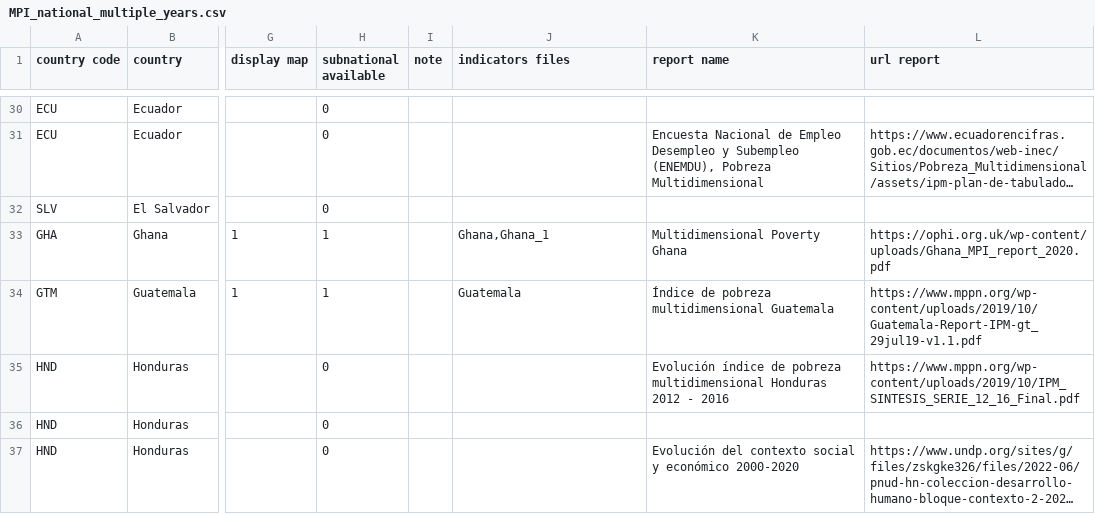
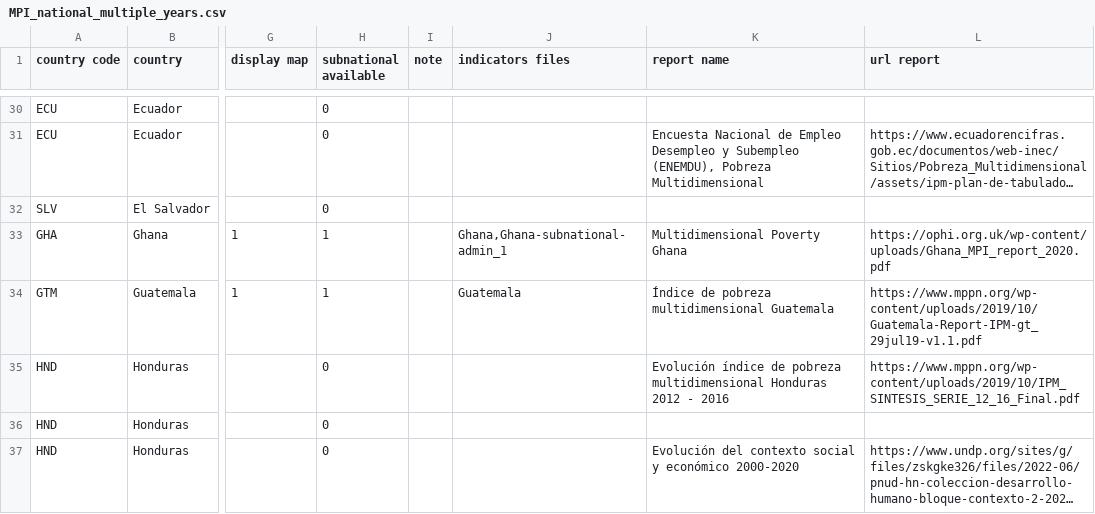
Before and after one commit to UNDP-Data/dv-MPI-poverty-index-data-repo, a CSV file: MPI_national_multiple_years.csv, drawn as a sheet; only a part is shown, gaps mark what is left out; long unchanged cells end in …; the diff covers the shown part only; the diff names each change by its address in the sheet, - before the commit and + after, or states it on an @@ line.

Commit message:
changed indicators file names, new country tiles file

```diff
--- a/MPI_national_multiple_years.csv
+++ b/MPI_national_multiple_years.csv
-J33 (indicators files): Ghana,Ghana_1
+J33 (indicators files): Ghana,Ghana-subnational-admin_1
```
Also changed, not shown: 6 edited cells elsewhere in this file, indicators/Afghanistan.csv, 19 other files.
